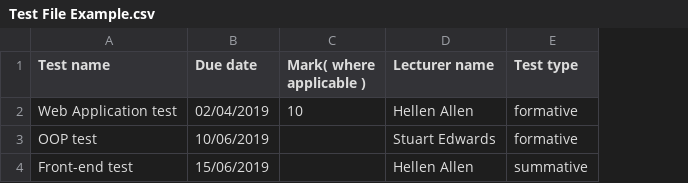
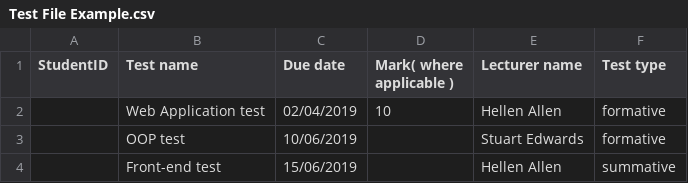
Before and after one commit to jackglaister/CM1202TestApp, a CSV file: master/UI EV updates/Test File Example.csv, drawn as a sheet; the diff names each change by its address in the sheet, - before the commit and + after, or states it on an @@ line.

```diff
--- a/master/UI EV updates/Test File Example.csv
+++ b/master/UI EV updates/Test File Example.csv
+column A (StudentID), empty
```
Also changed, not shown: 12 other files.
